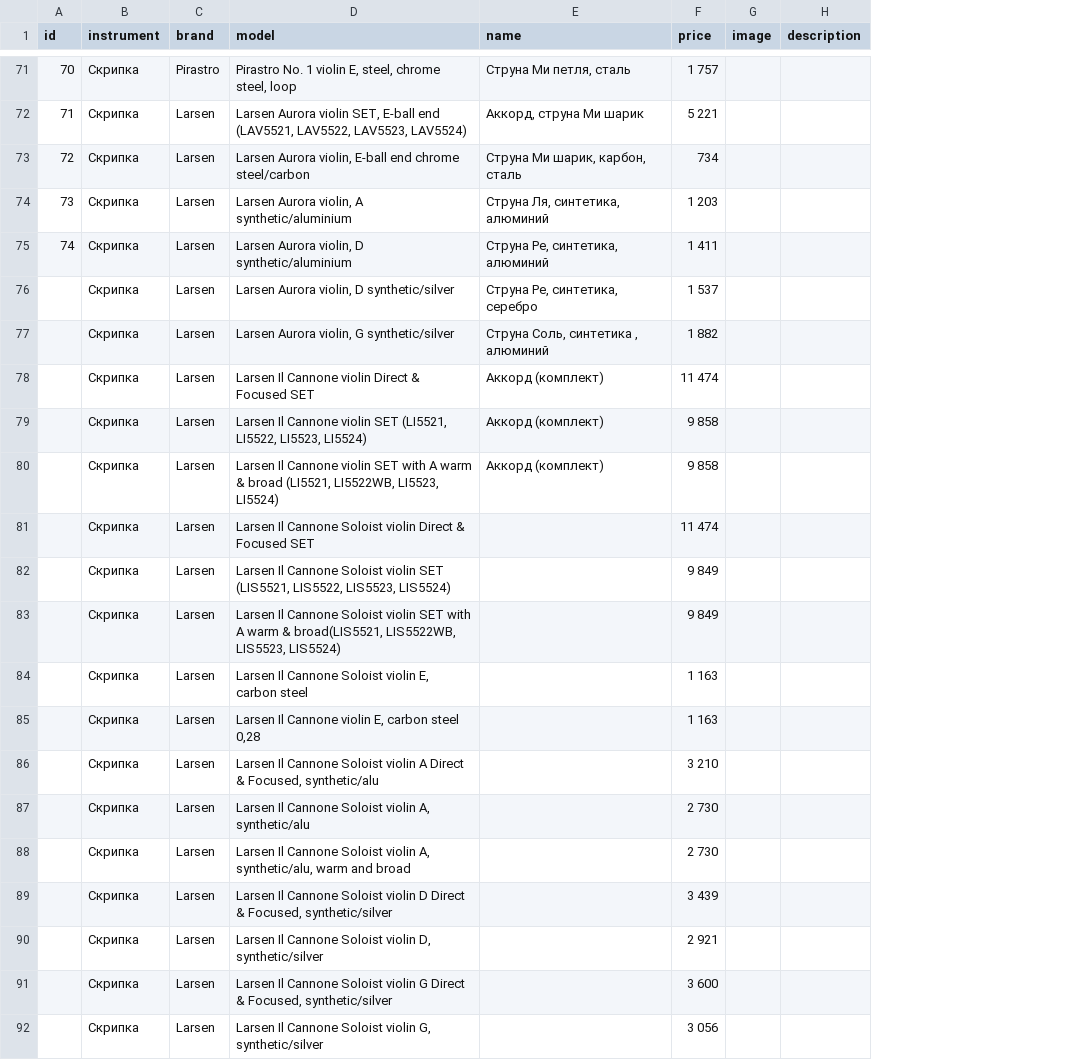
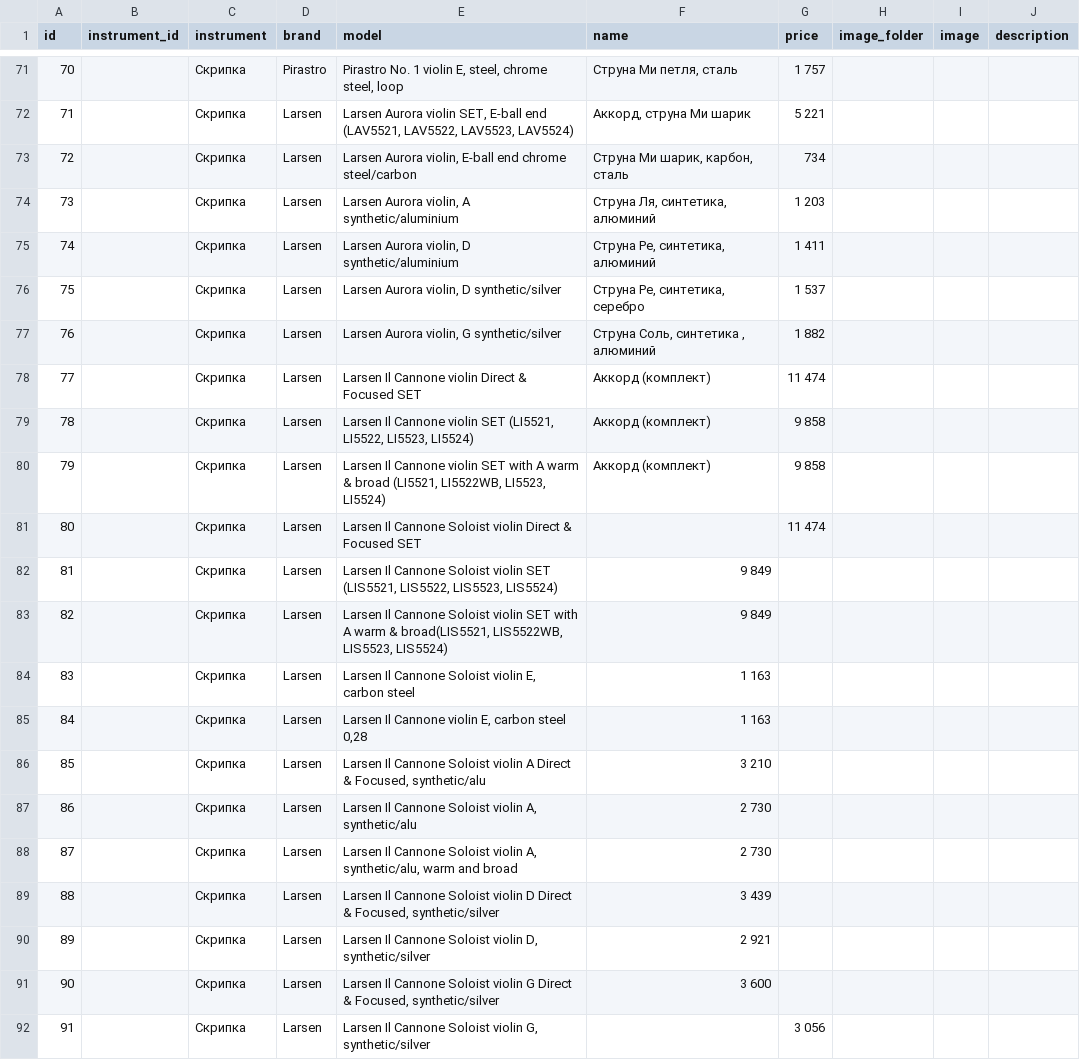
Before and after one commit to Revsk67/string, a CSV file: data/products.csv, drawn as a sheet; only a part is shown, gaps mark what is left out; addresses are those after the commit; the diff covers the shown part only; the diff names each change by its address in the sheet, - before the commit and + after, or states it on an @@ line.

Commit message:
Update products.csv

```diff
--- a/data/products.csv
+++ b/data/products.csv
+column B (instrument_id), empty
+column H (image_folder), empty
-A76 (id): (empty)
+A76 (id): 75
-A77 (id): (empty)
+A77 (id): 76
-A78 (id): (empty)
+A78 (id): 77
-A79 (id): (empty)
+A79 (id): 78
-A80 (id): (empty)
+A80 (id): 79
-A81 (id): (empty)
+A81 (id): 80
-A82 (id): (empty)
+A82 (id): 81
-F82:F83 (name): (empty)
+F82:F83 (name): 9 849
-G82:G83 (price): 9 849
+G82:G83 (price): (empty)
-A83 (id): (empty)
+A83 (id): 82
-A84 (id): (empty)
+A84 (id): 83
-F84:F85 (name): (empty)
+F84:F85 (name): 1 163
-G84:G85 (price): 1 163
+G84:G85 (price): (empty)
-A85 (id): (empty)
+A85 (id): 84
-A86 (id): (empty)
+A86 (id): 85
-F86 (name): (empty)
+F86 (name): 3 210
-G86 (price): 3 210
+G86 (price): (empty)
-A87 (id): (empty)
+A87 (id): 86
-F87:F88 (name): (empty)
+F87:F88 (name): 2 730
-G87:G88 (price): 2 730
+G87:G88 (price): (empty)
-A88 (id): (empty)
+A88 (id): 87
-A89 (id): (empty)
+A89 (id): 88
-F89 (name): (empty)
+F89 (name): 3 439
-G89 (price): 3 439
+G89 (price): (empty)
-A90 (id): (empty)
+A90 (id): 89
-F90 (name): (empty)
+F90 (name): 2 921
-G90 (price): 2 921
+G90 (price): (empty)
-A91 (id): (empty)
+A91 (id): 90
-F91 (name): (empty)
+F91 (name): 3 600
-G91 (price): 3 600
+G91 (price): (empty)
-A92 (id): (empty)
+A92 (id): 91
```
Also changed, not shown: 5 edited cells elsewhere in this file.
